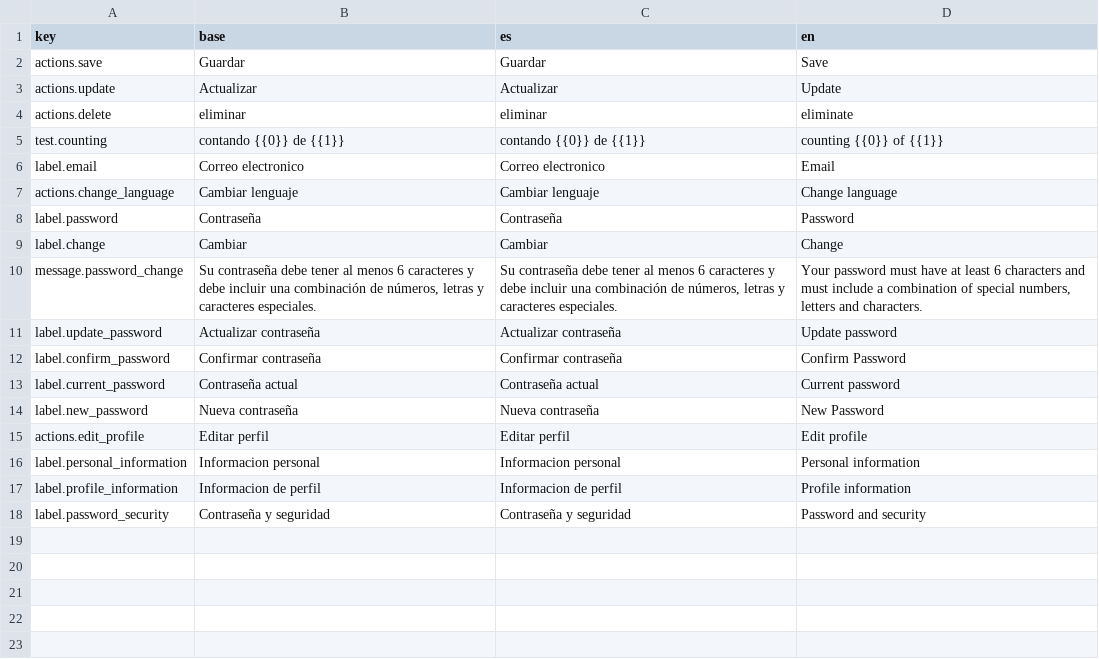
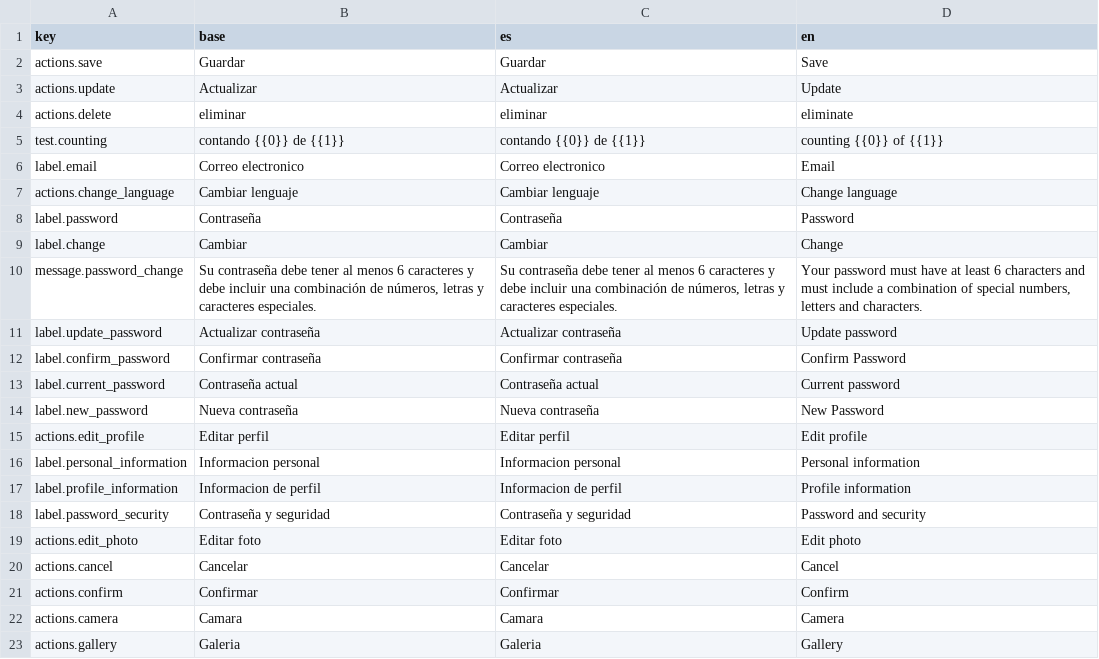
Before and after one commit to DxvidRuiz/new-comeback-client, a CSV file: src/language/translations/translations-app.csv, drawn as a sheet; the diff names each change by its address in the sheet, - before the commit and + after, or states it on an @@ line.

Commit message:
partial photo profile update

```diff
--- a/src/language/translations/translations-app.csv
+++ b/src/language/translations/translations-app.csv
+row 19: actions.edit_photo | Editar foto | Editar foto | Edit photo
+row 20: actions.cancel | Cancelar | Cancelar | Cancel
+row 21: actions.confirm | Confirmar | Confirmar | Confirm
+row 22: actions.camera | Camara | Camara | Camera
+row 23: actions.gallery | Galeria | Galeria | Gallery
```
Also changed, not shown: 21 other files.
